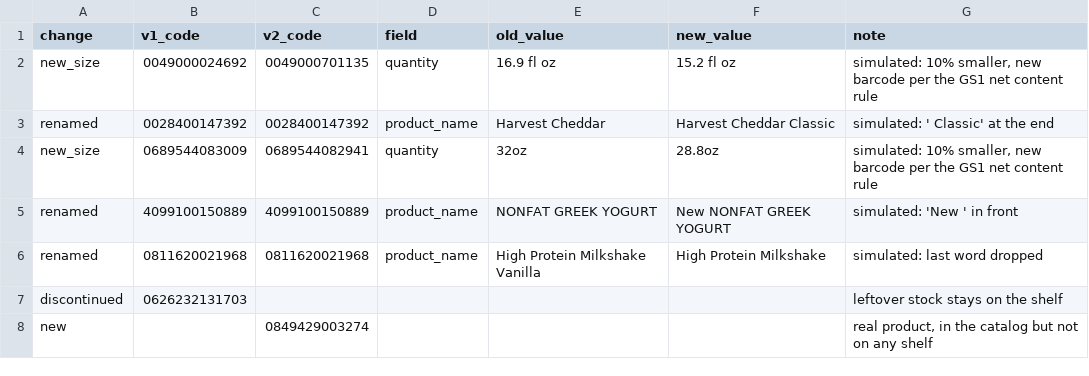
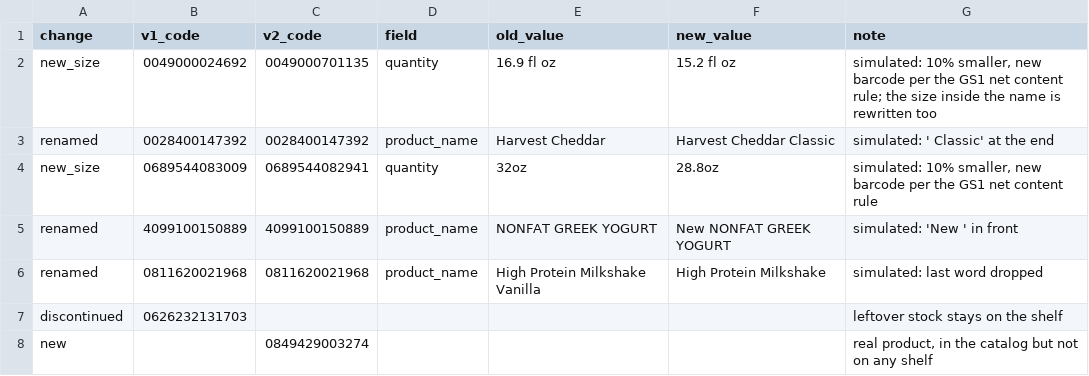
Before and after one commit to Bhanu-Rahul-Pedamalla/shelf-conflation-engine, a CSV file: data/catalog_changes_truth.csv, drawn as a sheet.

Commit message:
story view as a viewfinder with verdicts; resized names carry the new size; page wording

```diff
--- a/data/catalog_changes_truth.csv
+++ b/data/catalog_changes_truth.csv
@@ -1,3 +1,3 @@
 change,v1_code,v2_code,field,old_value,new_value,note
-new_size,0049000024692,0049000701135,quantity,16.9 fl oz,15.2 fl oz,"simulated: 10% smaller, new barcode per the GS1 net content rule"
+new_size,0049000024692,0049000701135,quantity,16.9 fl oz,15.2 fl oz,"simulated: 10% smaller, new barcode per the GS1 net content rule; the size inside the name is rewritten too"
 renamed,0028400147392,0028400147392,product_name,Harvest Cheddar,Harvest Cheddar Classic,simulated: ' Classic' at the end
```
Also changed, not shown: data/detections_truth.csv, 8 other files.
